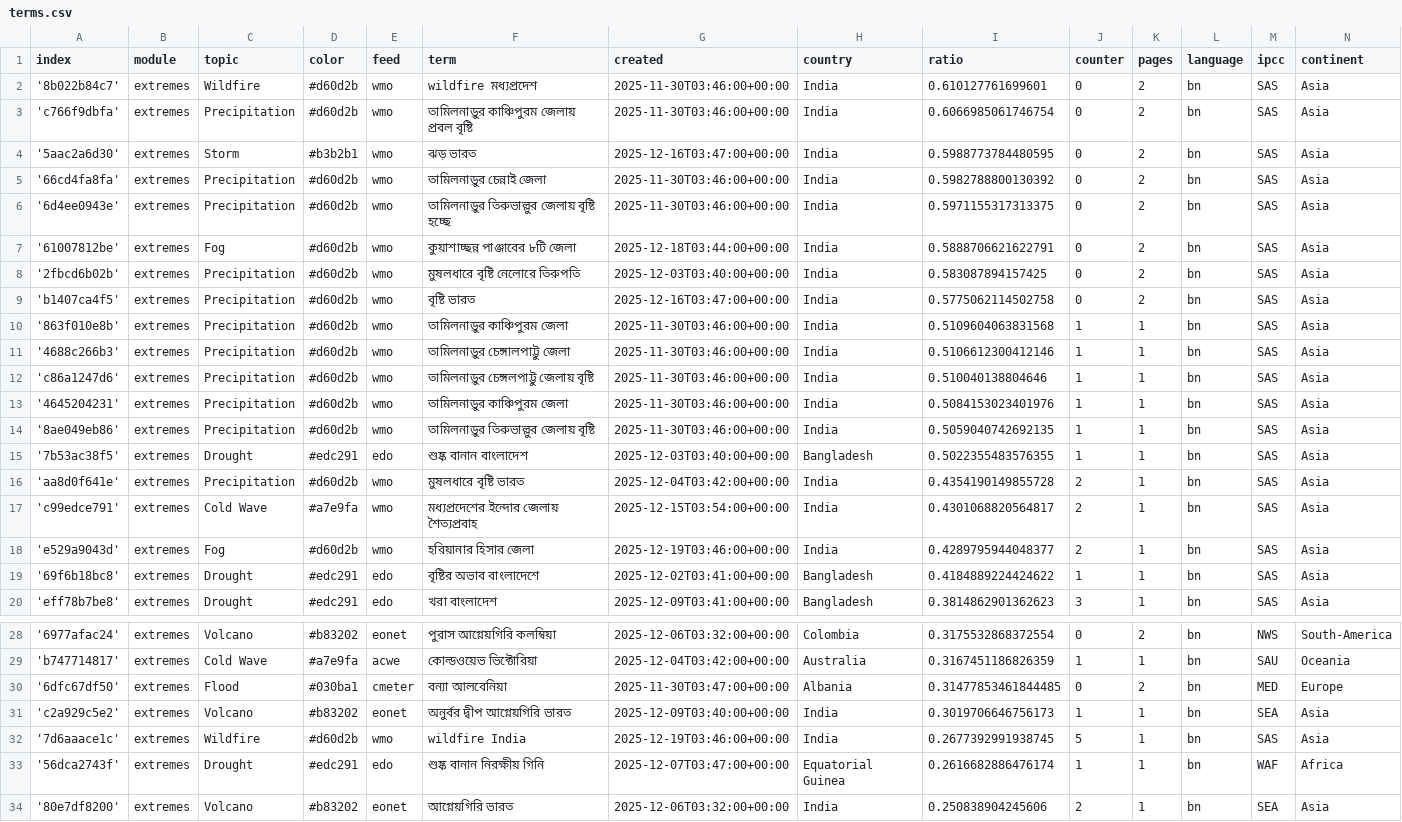
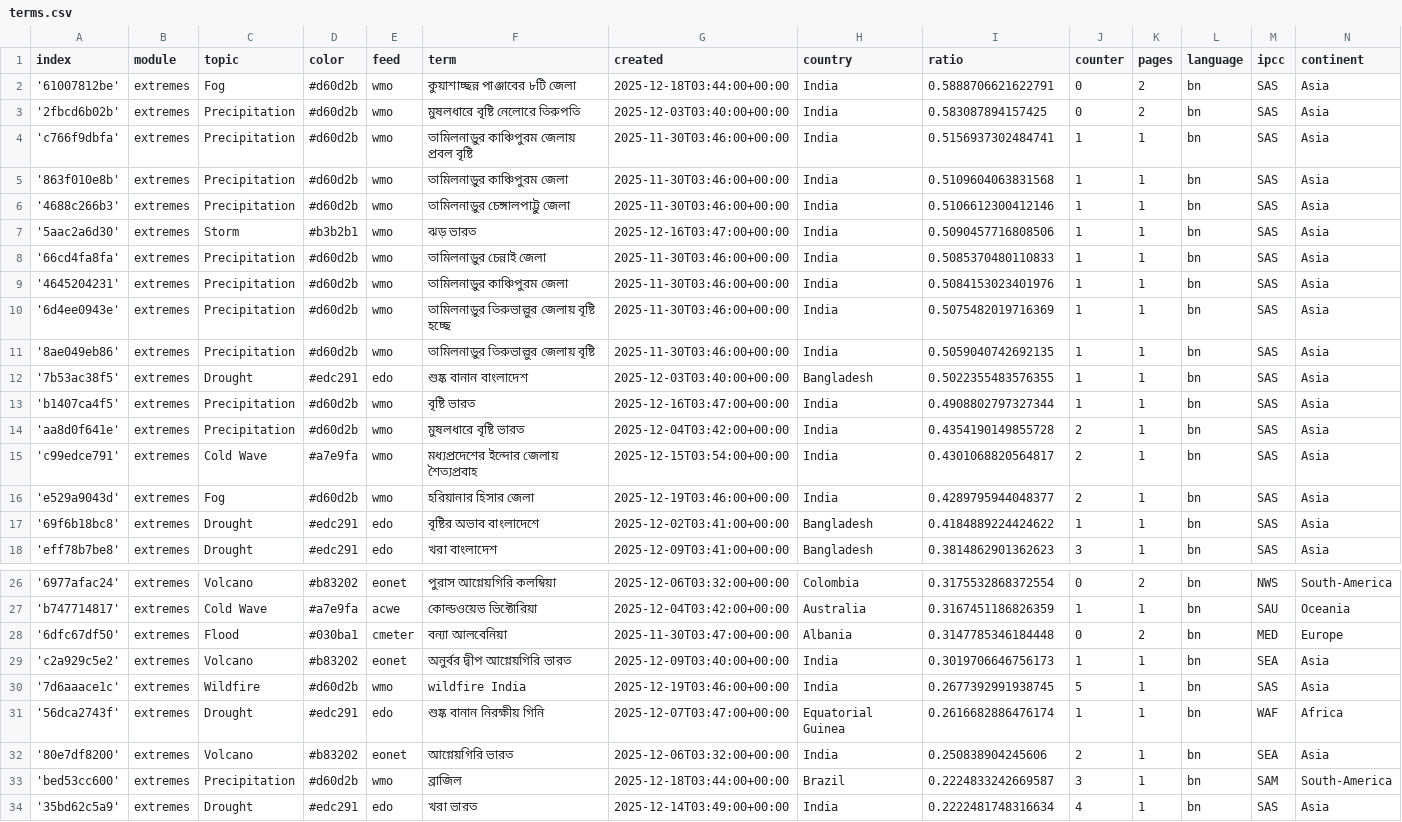
Before and after one commit to sonjanews/bengaliExtremes, a CSV file: terms.csv, drawn as a sheet; only a part is shown, gaps mark what is left out; the shorter side is filled out with more unchanged rows.

Commit message:
Commit from GitHub Actions (harvest:0.0)

```diff
--- a/terms.csv
+++ b/terms.csv
@@ -1,16 +1,14 @@
 index,module,topic,color,feed,term,created,country,ratio,counter,pages,language,ipcc,continent
-'8b022b84c7',extremes,Wildfire,#d60d2b,wmo,wildfire মধ্যপ্রদেশ,2025-11-30T03:46:00+00:00,India,0.610127761699601,0,2,bn,SAS,Asia
-'c766f9dbfa',extremes,Precipitation,#d60d2b,wmo,তামিলনাড়ুর কাঞ্চিপুরম জেলায় প্রবল বৃষ্টি,2025-11-30T03:46:00+00:00,India,0.6066985061746754,0,2,bn,SAS,Asia
-'5aac2a6d30',extremes,Storm,#b3b2b1,wmo,ঝড় ভারত,2025-12-16T03:47:00+00:00,India,0.5988773784480595,0,2,bn,SAS,Asia
-'66cd4fa8fa',extremes,Precipitation,#d60d2b,wmo,তামিলনাড়ুর চেন্নাই জেলা,2025-11-30T03:46:00+00:00,India,0.5982788800130392,0,2,bn,SAS,Asia
-'6d4ee0943e',extremes,Precipitation,#d60d2b,wmo,তামিলনাড়ুর তিরুভাল্লুর জেলায় বৃষ্টি হচ্ছে,2025-11-30T03:46:00+00:00,India,0.5971155317313375,0,2,bn,SAS,Asia
 '61007812be',extremes,Fog,#d60d2b,wmo,কুয়াশাচ্ছন্ন পাঞ্জাবের ৮টি জেলা,2025-12-18T03:44:00+00:00,India,0.5888706621622791,0,2,bn,SAS,Asia
 '2fbcd6b02b',extremes,Precipitation,#d60d2b,wmo,মুষলধারে বৃষ্টি নেলোরে তিরুপতি,2025-12-03T03:40:00+00:00,India,0.583087894157425,0,2,bn,SAS,Asia
-'b1407ca4f5',extremes,Precipitation,#d60d2b,wmo,বৃষ্টি ভারত,2025-12-16T03:47:00+00:00,India,0.5775062114502758,0,2,bn,SAS,Asia
+'c766f9dbfa',extremes,Precipitation,#d60d2b,wmo,তামিলনাড়ুর কাঞ্চিপুরম জেলায় প্রবল বৃষ্টি,2025-11-30T03:46:00+00:00,India,0.5156937302484741,1,1,bn,SAS,Asia
 '863f010e8b',extremes,Precipitation,#d60d2b,wmo,তামিলনাড়ুর কাঞ্চিপুরম জেলা,2025-11-30T03:46:00+00:00,India,0.5109604063831568,1,1,bn,SAS,Asia
 '4688c266b3',extremes,Precipitation,#d60d2b,wmo,তামিলনাড়ুর চেঙ্গালপাট্টু জেলা,2025-11-30T03:46:00+00:00,India,0.5106612300412146,1,1,bn,SAS,Asia
-'c86a1247d6',extremes,Precipitation,#d60d2b,wmo,তামিলনাড়ুর চেঙ্গলপাট্টু জেলায় বৃষ্টি,2025-11-30T03:46:00+00:00,India,0.510040138804646,1,1,bn,SAS,Asia
+'5aac2a6d30',extremes,Storm,#b3b2b1,wmo,ঝড় ভারত,2025-12-16T03:47:00+00:00,India,0.5090457716808506,1,1,bn,SAS,Asia
+'66cd4fa8fa',extremes,Precipitation,#d60d2b,wmo,তামিলনাড়ুর চেন্নাই জেলা,2025-11-30T03:46:00+00:00,India,0.5085370480110833,1,1,bn,SAS,Asia
 '4645204231',extremes,Precipitation,#d60d2b,wmo,তামিলনাড়ুর কাঞ্চিপুরম জেলা,2025-11-30T03:46:00+00:00,India,0.5084153023401976,1,1,bn,SAS,Asia
+'6d4ee0943e',extremes,Precipitation,#d60d2b,wmo,তামিলনাড়ুর তিরুভাল্লুর জেলায় বৃষ্টি হচ্ছে,2025-11-30T03:46:00+00:00,India,0.5075482019716369,1,1,bn,SAS,Asia
 '8ae049eb86',extremes,Precipitation,#d60d2b,wmo,তামিলনাড়ুর তিরুভাল্লুর জেলায় বৃষ্টি,2025-11-30T03:46:00+00:00,India,0.5059040742692135,1,1,bn,SAS,Asia
 '7b53ac38f5',extremes,Drought,#edc291,edo,শুষ্ক বানান বাংলাদেশ,2025-12-03T03:40:00+00:00,Bangladesh,0.5022355483576355,1,1,bn,SAS,Asia
+'b1407ca4f5',extremes,Precipitation,#d60d2b,wmo,বৃষ্টি ভারত,2025-12-16T03:47:00+00:00,India,0.4908802797327344,1,1,bn,SAS,Asia
 'aa8d0f641e',extremes,Precipitation,#d60d2b,wmo,মুষলধারে বৃষ্টি ভারত,2025-12-04T03:42:00+00:00,India,0.4354190149855728,2,1,bn,SAS,Asia
@@ -29,3 +27,3 @@ index,module,topic,color,feed,term,created,country,ratio,counter,pages,language,
 'b747714817',extremes,Cold Wave,#a7e9fa,acwe,কোল্ডওয়েভ ভিক্টোরিয়া,2025-12-04T03:42:00+00:00,Australia,0.3167451186826359,1,1,bn,SAU,Oceania
-'6dfc67df50',extremes,Flood,#030ba1,cmeter,বন্যা আলবেনিয়া,2025-11-30T03:47:00+00:00,Albania,0.31477853461844485,0,2,bn,MED,Europe
+'6dfc67df50',extremes,Flood,#030ba1,cmeter,বন্যা আলবেনিয়া,2025-11-30T03:47:00+00:00,Albania,0.3147785346184448,0,2,bn,MED,Europe
 'c2a929c5e2',extremes,Volcano,#b83202,eonet,অনুর্বর দ্বীপ আগ্নেয়গিরি ভারত,2025-12-09T03:40:00+00:00,India,0.3019706646756173,1,1,bn,SEA,Asia
```
